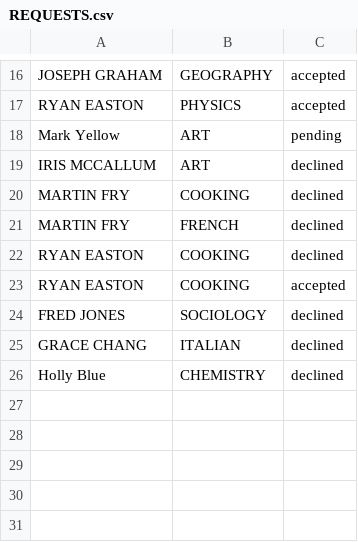
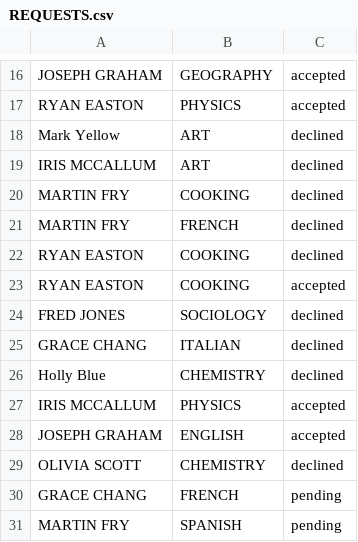
Before and after one commit to emilymurphy2110/seproject, a CSV file: SEProject/data/REQUESTS.csv, drawn as a sheet; only a part is shown, gaps mark what is left out.

```diff
--- a/SEProject/data/REQUESTS.csv
+++ b/SEProject/data/REQUESTS.csv
@@ -17,3 +17,3 @@ JOSEPH GRAHAM,GEOGRAPHY,accepted
 RYAN EASTON,PHYSICS,accepted
-Mark Yellow,ART,pending
+Mark Yellow,ART,declined
 IRIS MCCALLUM,ART,declined
@@ -26 +26,6 @@ GRACE CHANG,ITALIAN,declined
 Holly Blue,CHEMISTRY,declined
+IRIS MCCALLUM,PHYSICS,accepted
+JOSEPH GRAHAM,ENGLISH,accepted
+OLIVIA SCOTT,CHEMISTRY,declined
+GRACE CHANG,FRENCH,pending
+MARTIN FRY,SPANISH,pending
```
Also changed, not shown: 2 other files.
